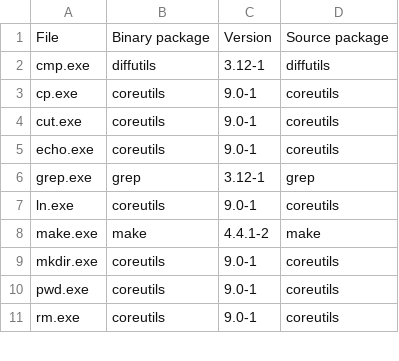
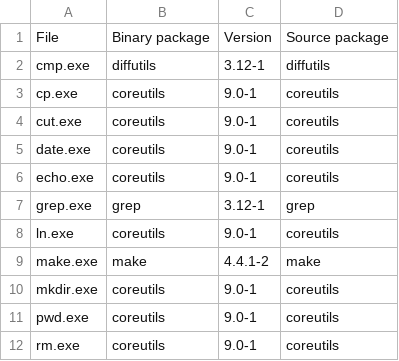
Before and after one commit to PeterTaylor2/spi, a CSV file: makefiles/cygwin64/file-packages.csv, drawn as a sheet; only a part is shown; the diff names each change by its address in the sheet, - before the commit and + after, or states it on an @@ line.

```diff
--- a/makefiles/cygwin64/file-packages.csv
+++ b/makefiles/cygwin64/file-packages.csv
+row 5: date.exe | coreutils | 9.0-1 | coreutils
```
Also changed, not shown: 5 other files.
